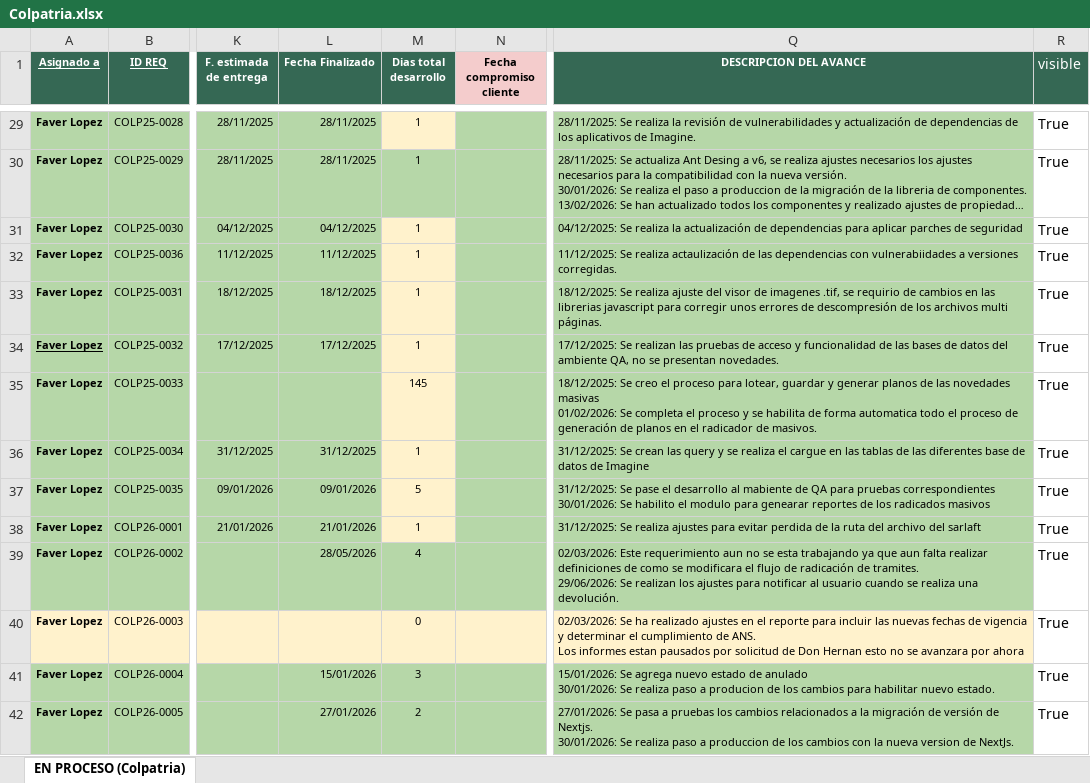
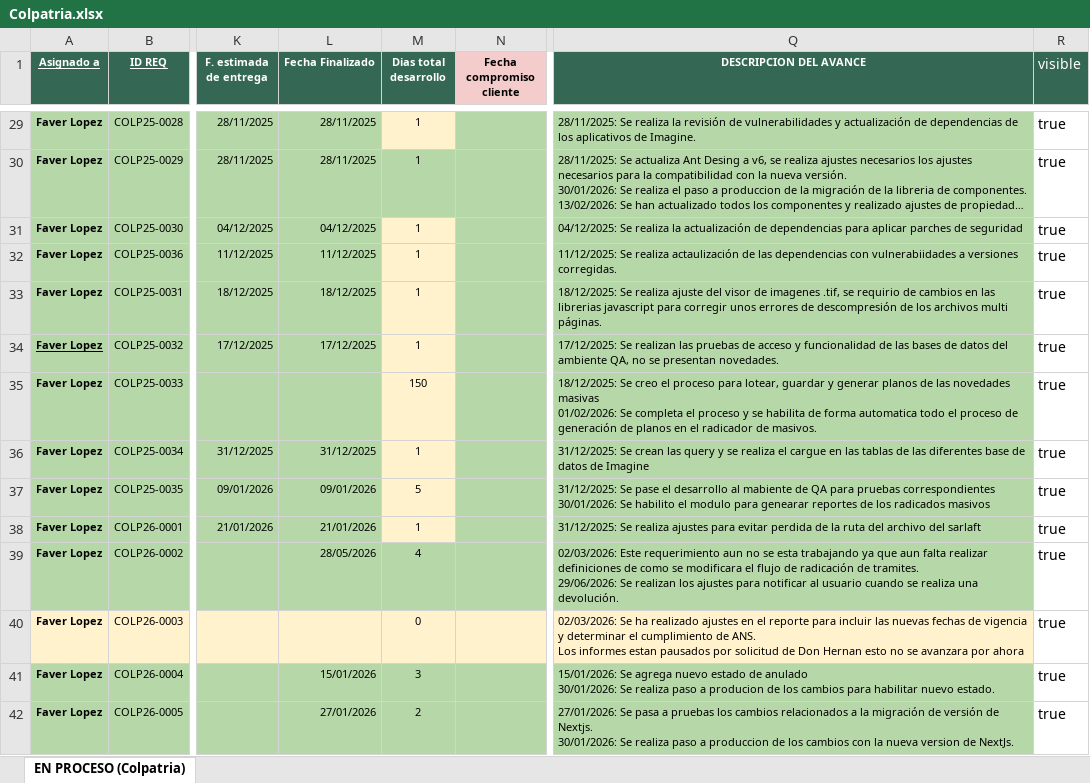
Before and after one commit to Imaginepruebas/requerimientos-diarios, an Excel workbook: Colpatria.xlsx, sheet EN PROCESO (Colpatria), drawn as a sheet; only a part is shown, gaps mark what is left out; long unchanged cells end in …; values as stored, in another font and other column widths than the file's, no borders; conditional formats not drawn; the diff covers the shown part only; the diff names each change by its address in the sheet, - before the commit and + after, or states it on an @@ line.

```diff
--- a/Colpatria.xlsx (sheet EN PROCESO (Colpatria))
+++ b/Colpatria.xlsx (sheet EN PROCESO (Colpatria))
-R29:R42 (visible): True
+R29:R42 (visible): true
-M35 (Dias total desarrollo): 145
+M35 (Dias total desarrollo): 150
```
Also changed, not shown: 5 added rows and 83 edited cells elsewhere in this sheet, Bolivar.xlsx, Colmedica.xlsx, 9 other files.
